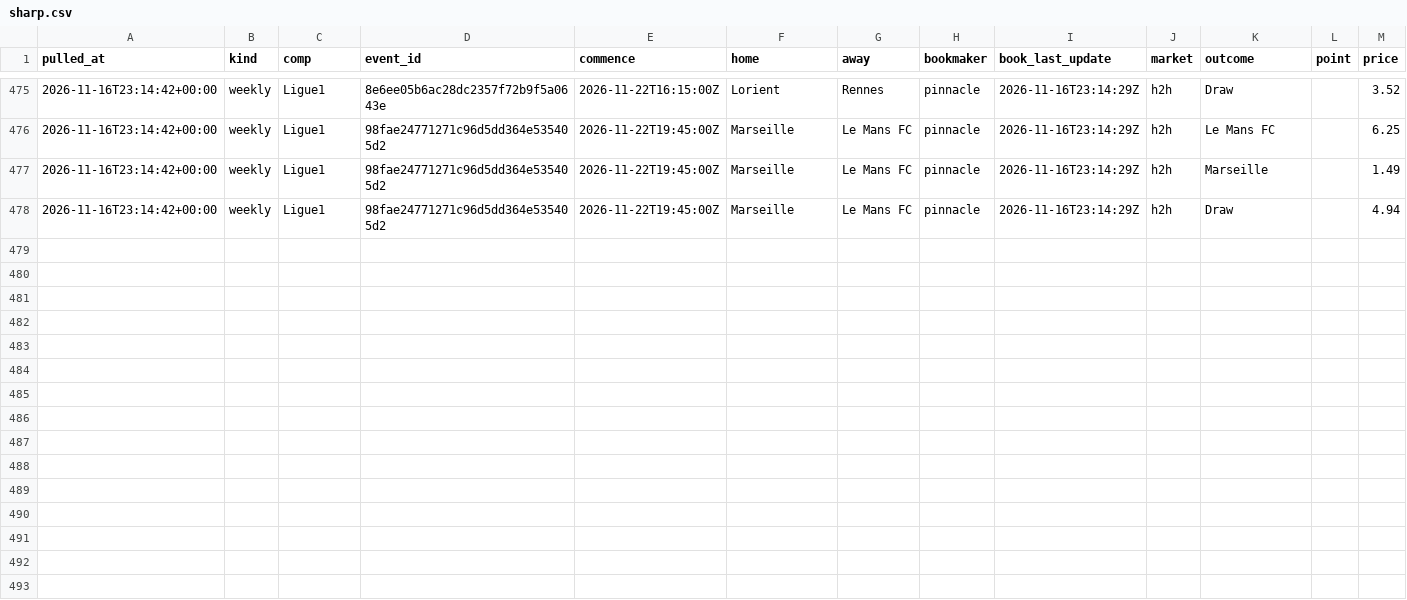
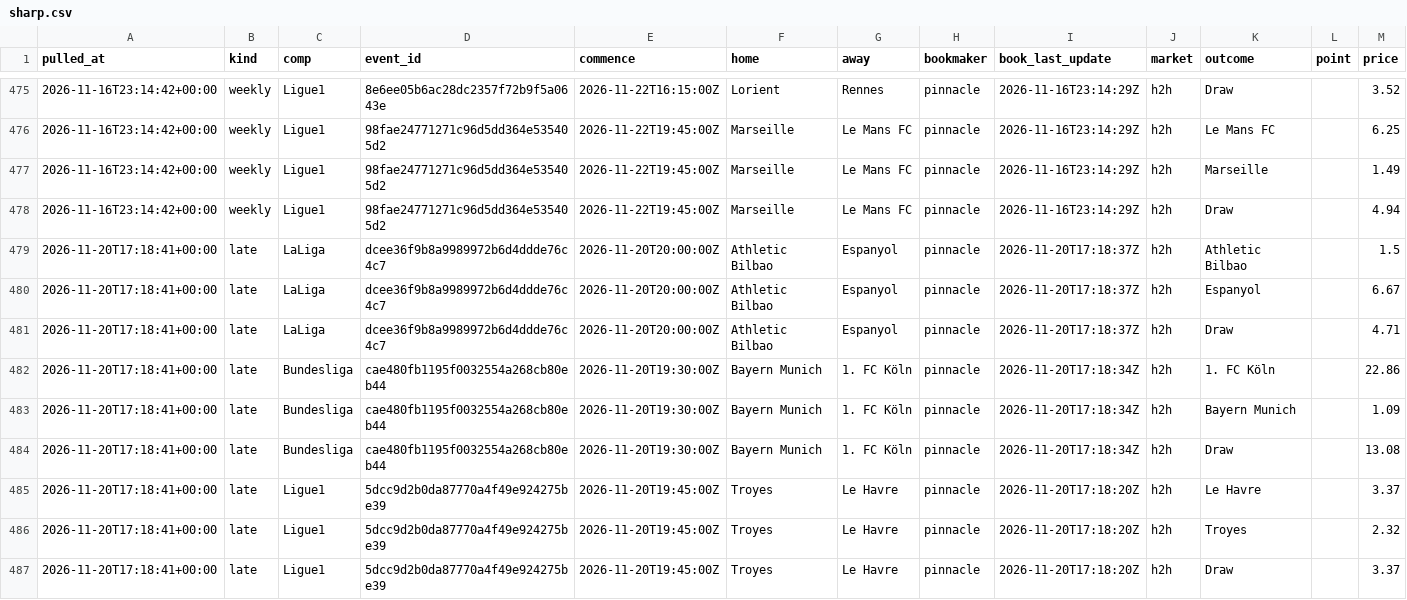
Before and after one commit to alcadiomontes03/match-engine-odds, a CSV file: data/odds/sharp.csv, drawn as a sheet; only a part is shown, gaps mark what is left out.

```diff
--- a/data/odds/sharp.csv
+++ b/data/odds/sharp.csv
@@ -478 +478,10 @@ pulled_at,kind,comp,event_id,commence,home,away,bookmaker,book_last_update,marke
 2026-11-16T23:14:42+00:00,weekly,Ligue1,98fae24771271c96d5dd364e535405d2,2026-11-22T19:45:00Z,Marseille,Le Mans FC,pinnacle,2026-11-16T23:14:29Z,h2h,Draw,,4.94
+2026-11-20T17:18:41+00:00,late,LaLiga,dcee36f9b8a9989972b6d4ddde76c4c7,2026-11-20T20:00:00Z,Athletic Bilbao,Espanyol,pinnacle,2026-11-20T17:18:37Z,h2h,Athletic Bilbao,,1.5
+2026-11-20T17:18:41+00:00,late,LaLiga,dcee36f9b8a9989972b6d4ddde76c4c7,2026-11-20T20:00:00Z,Athletic Bilbao,Espanyol,pinnacle,2026-11-20T17:18:37Z,h2h,Espanyol,,6.67
+2026-11-20T17:18:41+00:00,late,LaLiga,dcee36f9b8a9989972b6d4ddde76c4c7,2026-11-20T20:00:00Z,Athletic Bilbao,Espanyol,pinnacle,2026-11-20T17:18:37Z,h2h,Draw,,4.71
+2026-11-20T17:18:41+00:00,late,Bundesliga,cae480fb1195f0032554a268cb80eb44,2026-11-20T19:30:00Z,Bayern Munich,1. FC Köln,pinnacle,2026-11-20T17:18:34Z,h2h,1. FC Köln,,22.86
+2026-11-20T17:18:41+00:00,late,Bundesliga,cae480fb1195f0032554a268cb80eb44,2026-11-20T19:30:00Z,Bayern Munich,1. FC Köln,pinnacle,2026-11-20T17:18:34Z,h2h,Bayern Munich,,1.09
+2026-11-20T17:18:41+00:00,late,Bundesliga,cae480fb1195f0032554a268cb80eb44,2026-11-20T19:30:00Z,Bayern Munich,1. FC Köln,pinnacle,2026-11-20T17:18:34Z,h2h,Draw,,13.08
+2026-11-20T17:18:41+00:00,late,Ligue1,5dcc9d2b0da87770a4f49e924275be39,2026-11-20T19:45:00Z,Troyes,Le Havre,pinnacle,2026-11-20T17:18:20Z,h2h,Le Havre,,3.37
+2026-11-20T17:18:41+00:00,late,Ligue1,5dcc9d2b0da87770a4f49e924275be39,2026-11-20T19:45:00Z,Troyes,Le Havre,pinnacle,2026-11-20T17:18:20Z,h2h,Troyes,,2.32
+2026-11-20T17:18:41+00:00,late,Ligue1,5dcc9d2b0da87770a4f49e924275be39,2026-11-20T19:45:00Z,Troyes,Le Havre,pinnacle,2026-11-20T17:18:20Z,h2h,Draw,,3.37
```
Also changed, not shown: data/odds/quota.csv, 11 other files.
